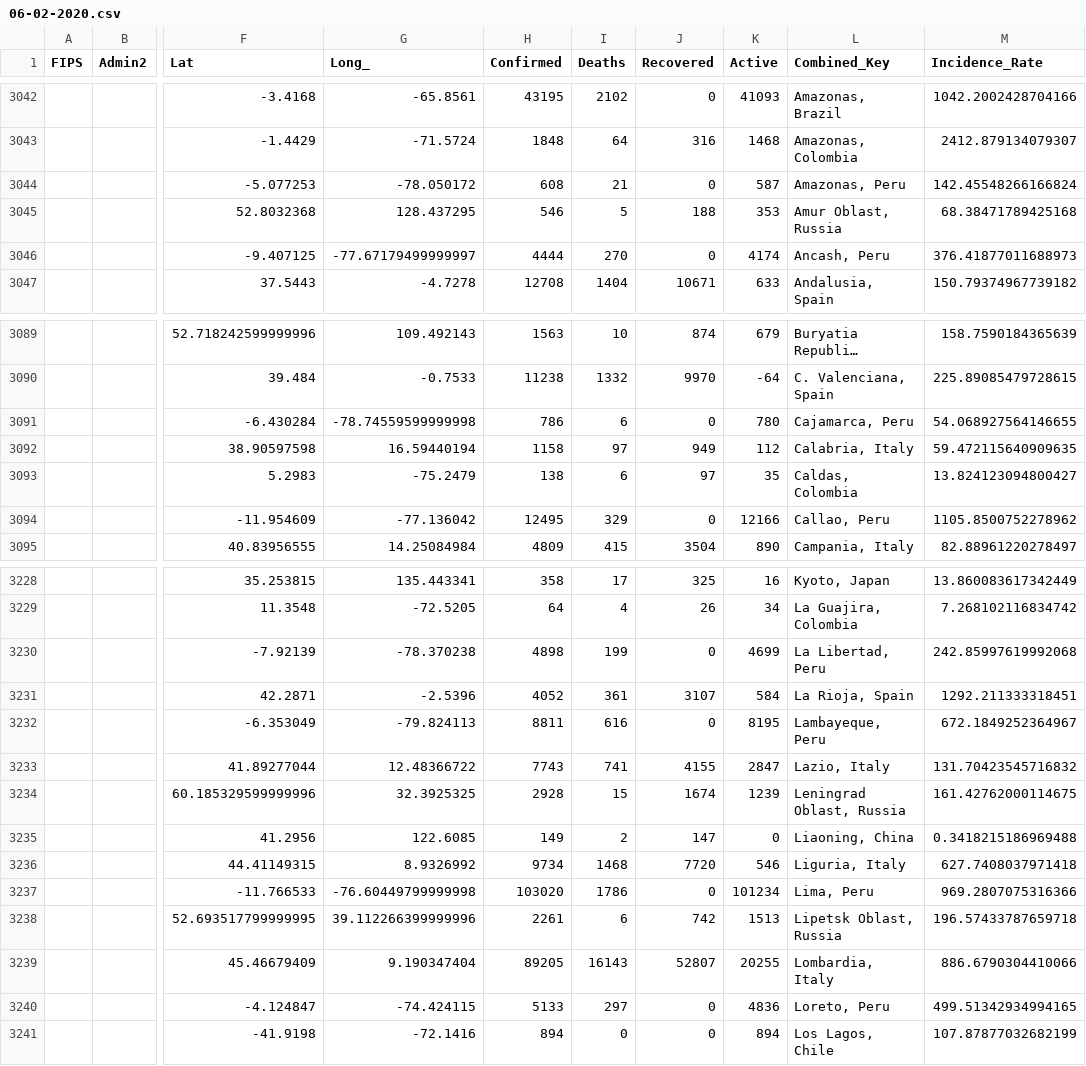
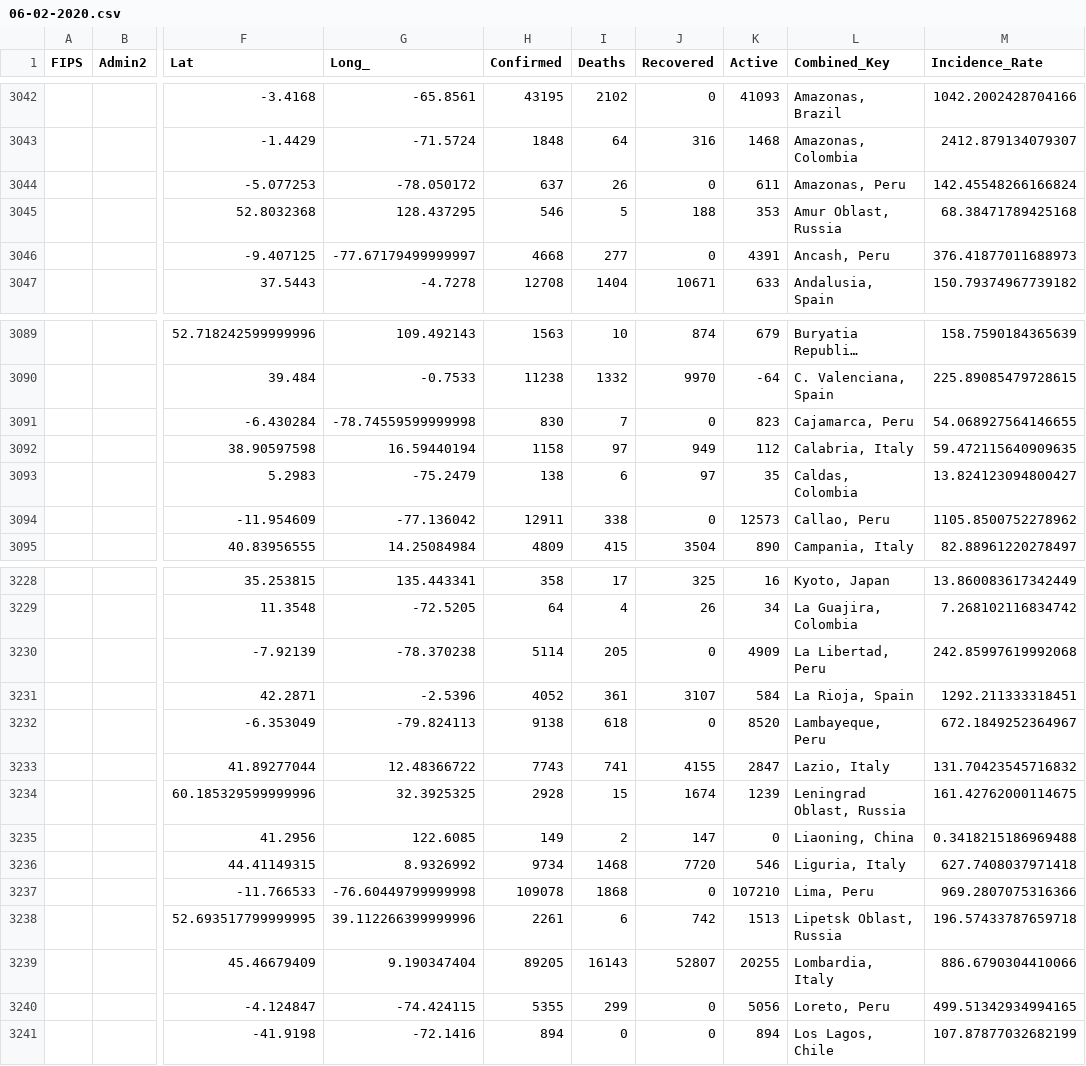
Before and after one commit to ByNatO/covid-19-ob, a CSV file: data/06-02-2020.csv, drawn as a sheet; only a part is shown, gaps mark what is left out; long unchanged cells end in …; the diff covers the shown part only; the diff names each change by its address in the sheet, - before the commit and + after, or states it on an @@ line.

```diff
--- a/data/06-02-2020.csv
+++ b/data/06-02-2020.csv
-H3044 (Confirmed): 608
+H3044 (Confirmed): 637
-I3044 (Deaths): 21
+I3044 (Deaths): 26
-K3044 (Active): 587
+K3044 (Active): 611
-H3046 (Confirmed): 4444
+H3046 (Confirmed): 4668
-I3046 (Deaths): 270
+I3046 (Deaths): 277
-K3046 (Active): 4174
+K3046 (Active): 4391
-H3091 (Confirmed): 786
+H3091 (Confirmed): 830
-I3091 (Deaths): 6
+I3091 (Deaths): 7
-K3091 (Active): 780
+K3091 (Active): 823
-H3094 (Confirmed): 12495
+H3094 (Confirmed): 12911
-I3094 (Deaths): 329
+I3094 (Deaths): 338
-K3094 (Active): 12166
+K3094 (Active): 12573
-H3230 (Confirmed): 4898
+H3230 (Confirmed): 5114
-I3230 (Deaths): 199
+I3230 (Deaths): 205
-K3230 (Active): 4699
+K3230 (Active): 4909
-H3232 (Confirmed): 8811
+H3232 (Confirmed): 9138
-I3232 (Deaths): 616
+I3232 (Deaths): 618
-K3232 (Active): 8195
+K3232 (Active): 8520
-H3237 (Confirmed): 103020
+H3237 (Confirmed): 109078
-I3237 (Deaths): 1786
+I3237 (Deaths): 1868
-K3237 (Active): 101234
+K3237 (Active): 107210
-H3240 (Confirmed): 5133
+H3240 (Confirmed): 5355
-I3240 (Deaths): 297
+I3240 (Deaths): 299
-K3240 (Active): 4836
+K3240 (Active): 5056
```
Also changed, not shown: 42 edited cells elsewhere in this file, data/04-27-2020.csv, data/07-01-2020.csv, 28 other files.
